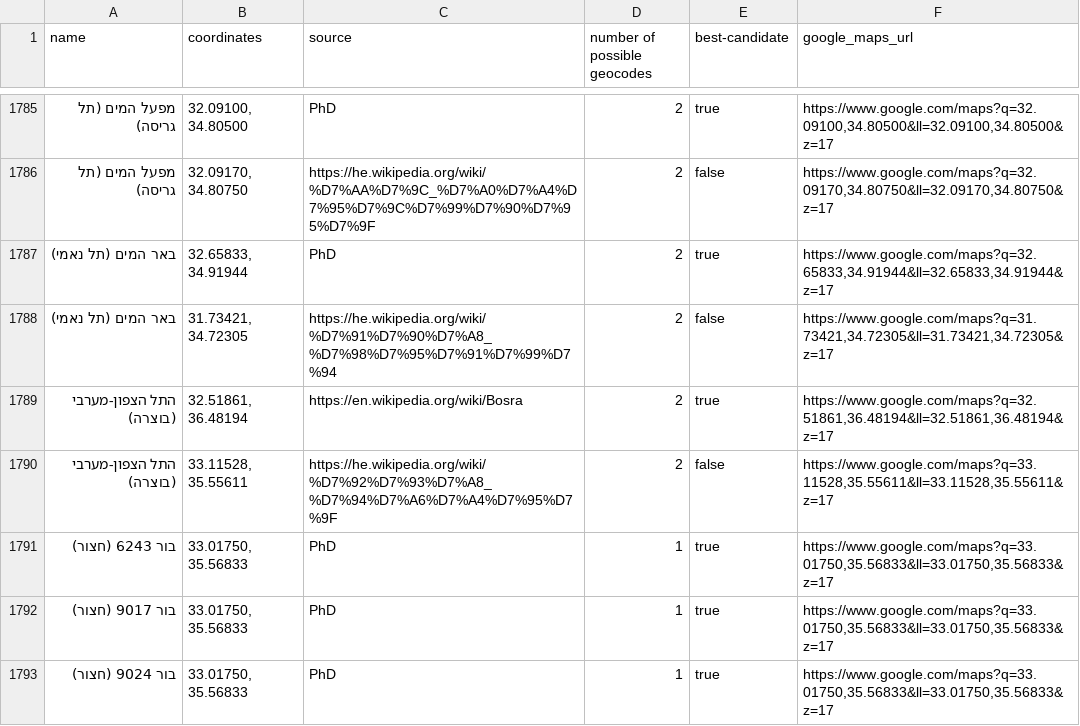
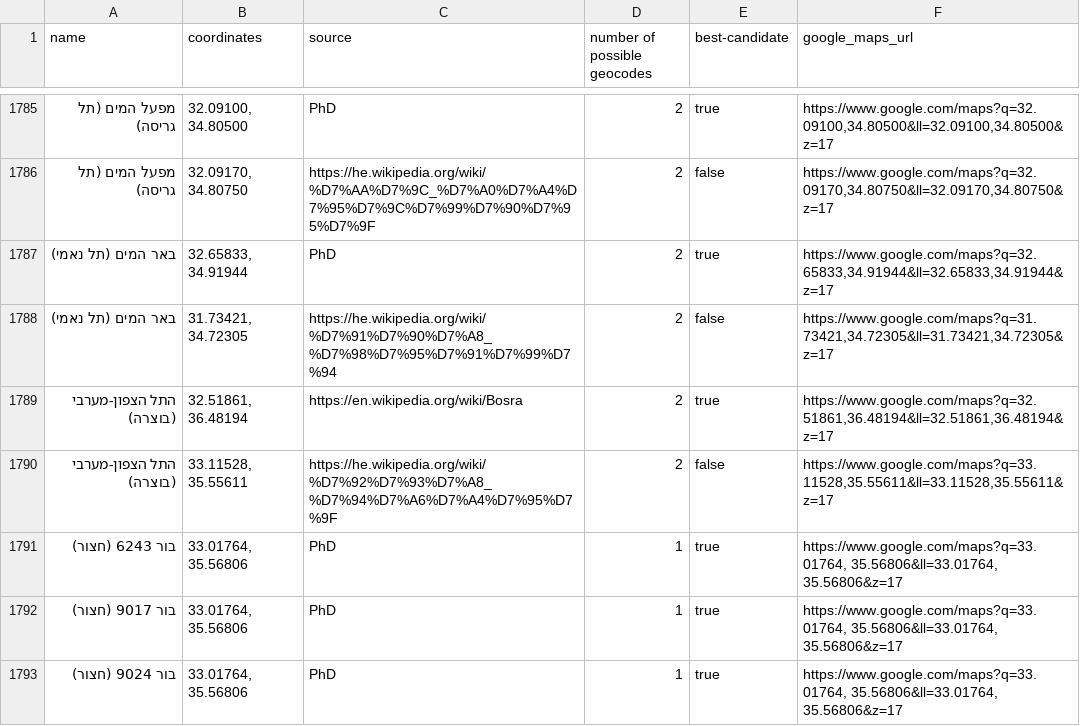
Before and after one commit to itzikst/LocationExtractor, a CSV file: data/geocoded_locations.csv, drawn as a sheet; only a part is shown, gaps mark what is left out; the diff covers the shown part only.

Commit message:
fix(coordinates): pinpoint coordinates for Tel Hazor, Horbat Uza, Horbat Tov, and Site of Qala to exact installations

```diff
--- a/data/geocoded_locations.csv
+++ b/data/geocoded_locations.csv
@@ -1790,4 +1790,4 @@ name,coordinates,source,number of possible geocodes,best-candidate,google_maps_u
 "התל הצפון-מערבי (בוצרה)","33.11528, 35.55611","https://he.wikipedia.org/wiki/%D7%92%D7%93%D7%A8_%D7%94%D7%A6%D7%A4%D7%95%D7%9F",2,false,"https://www.google.com/maps?q=33.11528,35.55611&ll=33.11528,35.55611&z=17"
-"בור 6243 (חצור)","33.01750, 35.56833","PhD",1,true,"https://www.google.com/maps?q=33.01750,35.56833&ll=33.01750,35.56833&z=17"
-"בור 9017 (חצור)","33.01750, 35.56833","PhD",1,true,"https://www.google.com/maps?q=33.01750,35.56833&ll=33.01750,35.56833&z=17"
-"בור 9024 (חצור)","33.01750, 35.56833","PhD",1,true,"https://www.google.com/maps?q=33.01750,35.56833&ll=33.01750,35.56833&z=17"
+"בור 6243 (חצור)","33.01764, 35.56806","PhD",1,true,"https://www.google.com/maps?q=33.01764, 35.56806&ll=33.01764, 35.56806&z=17"
+"בור 9017 (חצור)","33.01764, 35.56806","PhD",1,true,"https://www.google.com/maps?q=33.01764, 35.56806&ll=33.01764, 35.56806&z=17"
+"בור 9024 (חצור)","33.01764, 35.56806","PhD",1,true,"https://www.google.com/maps?q=33.01764, 35.56806&ll=33.01764, 35.56806&z=17"
```
Also changed, not shown: 4 added rows, 4 removed rows and 44 edited cells elsewhere in this file, data/csv_layers/06_Middle_Bronze.csv, data/csv_layers/07_Late_Bronze.csv, 24 other files.
